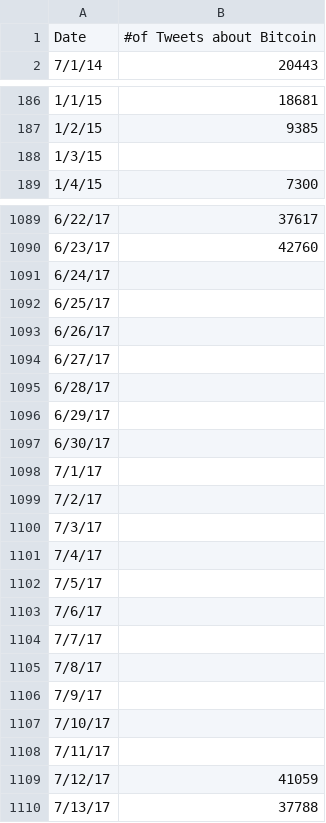
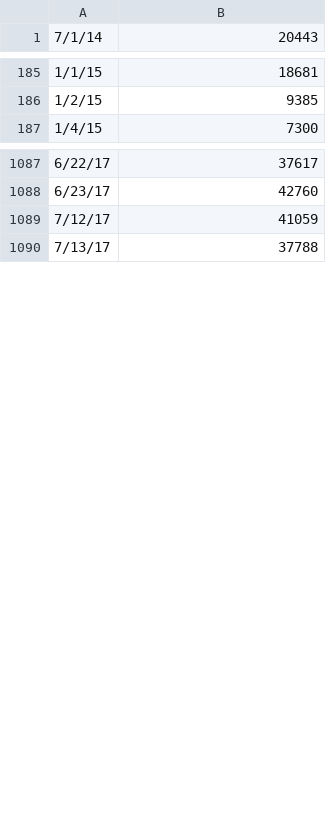
Before and after one commit to JackDHughes/On-the-Dynamics-of-Bitcoin-in-Relation-to-Social-and-Economic-Indicators, a CSV file: data/filtered/tweets.csv, drawn as a sheet; only a part is shown, gaps mark what is left out; the diff covers the shown part only; the diff names each change by its address in the sheet, - before the commit and + after, or states it on an @@ line.

```diff
--- a/data/filtered/tweets.csv
+++ b/data/filtered/tweets.csv
-row 1: Date | #of Tweets about Bitcoin
-row 188: 1/3/15
-row 1091: 6/24/17
-row 1092: 6/25/17
-row 1093: 6/26/17
-row 1094: 6/27/17
-row 1095: 6/28/17
-row 1096: 6/29/17
-row 1097: 6/30/17
-row 1098: 7/1/17
-row 1099: 7/2/17
-row 1100: 7/3/17
-row 1101: 7/4/17
-row 1102: 7/5/17
-row 1103: 7/6/17
-row 1104: 7/7/17
-row 1105: 7/8/17
-row 1106: 7/9/17
-row 1107: 7/10/17
-row 1108: 7/11/17
```
Also changed, not shown: 44 removed rows elsewhere in this file, 11 other files.
